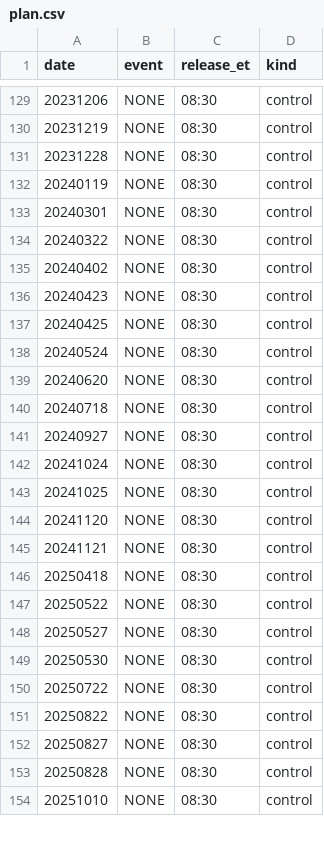
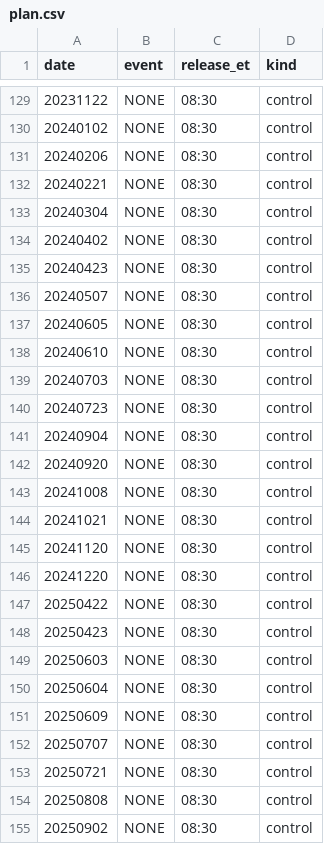
Before and after one commit to hotterthenheat/falcon-cloud-field-sail, a CSV file: slayer/research/compass-v2/edge-d/plan.csv, drawn as a sheet; only a part is shown, gaps mark what is left out; the diff covers the shown part only.

```diff
--- a/slayer/research/compass-v2/edge-d/plan.csv
+++ b/slayer/research/compass-v2/edge-d/plan.csv
@@ -129,26 +129,27 @@ date,event,release_et,kind
-20231206,NONE,08:30,control
-20231219,NONE,08:30,control
-20231228,NONE,08:30,control
-20240119,NONE,08:30,control
-20240301,NONE,08:30,control
-20240322,NONE,08:30,control
+20231122,NONE,08:30,control
+20240102,NONE,08:30,control
+20240206,NONE,08:30,control
+20240221,NONE,08:30,control
+20240304,NONE,08:30,control
 20240402,NONE,08:30,control
 20240423,NONE,08:30,control
-20240425,NONE,08:30,control
-20240524,NONE,08:30,control
-20240620,NONE,08:30,control
-20240718,NONE,08:30,control
-20240927,NONE,08:30,control
-20241024,NONE,08:30,control
-20241025,NONE,08:30,control
+20240507,NONE,08:30,control
+20240605,NONE,08:30,control
+20240610,NONE,08:30,control
+20240703,NONE,08:30,control
+20240723,NONE,08:30,control
+20240904,NONE,08:30,control
+20240920,NONE,08:30,control
+20241008,NONE,08:30,control
+20241021,NONE,08:30,control
 20241120,NONE,08:30,control
-20241121,NONE,08:30,control
-20250418,NONE,08:30,control
-20250522,NONE,08:30,control
-20250527,NONE,08:30,control
-20250530,NONE,08:30,control
-20250722,NONE,08:30,control
-20250822,NONE,08:30,control
-20250827,NONE,08:30,control
-20250828,NONE,08:30,control
-20251010,NONE,08:30,control
+20241220,NONE,08:30,control
+20250422,NONE,08:30,control
+20250423,NONE,08:30,control
+20250603,NONE,08:30,control
+20250604,NONE,08:30,control
+20250609,NONE,08:30,control
+20250707,NONE,08:30,control
+20250721,NONE,08:30,control
+20250808,NONE,08:30,control
+20250902,NONE,08:30,control
```
Also changed, not shown: 1 added row and 27 edited cells elsewhere in this file, 9 other files.
